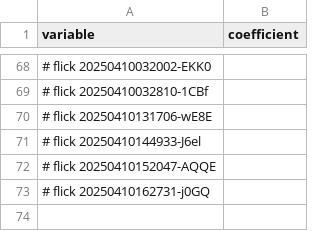
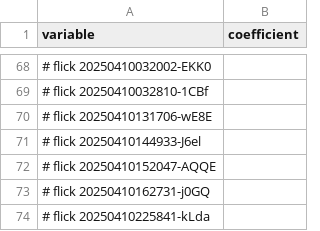
Before and after one commit to abikesa/hologram, a CSV file: kitabo/ensi/ukubona/donorcase/menu.csv, drawn as a sheet; only a part is shown, gaps mark what is left out; the diff names each change by its address in the sheet, - before the commit and + after, or states it on an @@ line.

Commit message:
kitabo/ensi/ukubona/donorcase/menu.csv

```diff
--- a/kitabo/ensi/ukubona/donorcase/menu.csv
+++ b/kitabo/ensi/ukubona/donorcase/menu.csv
+row 74: # flick 20250410225841-kLda
```
